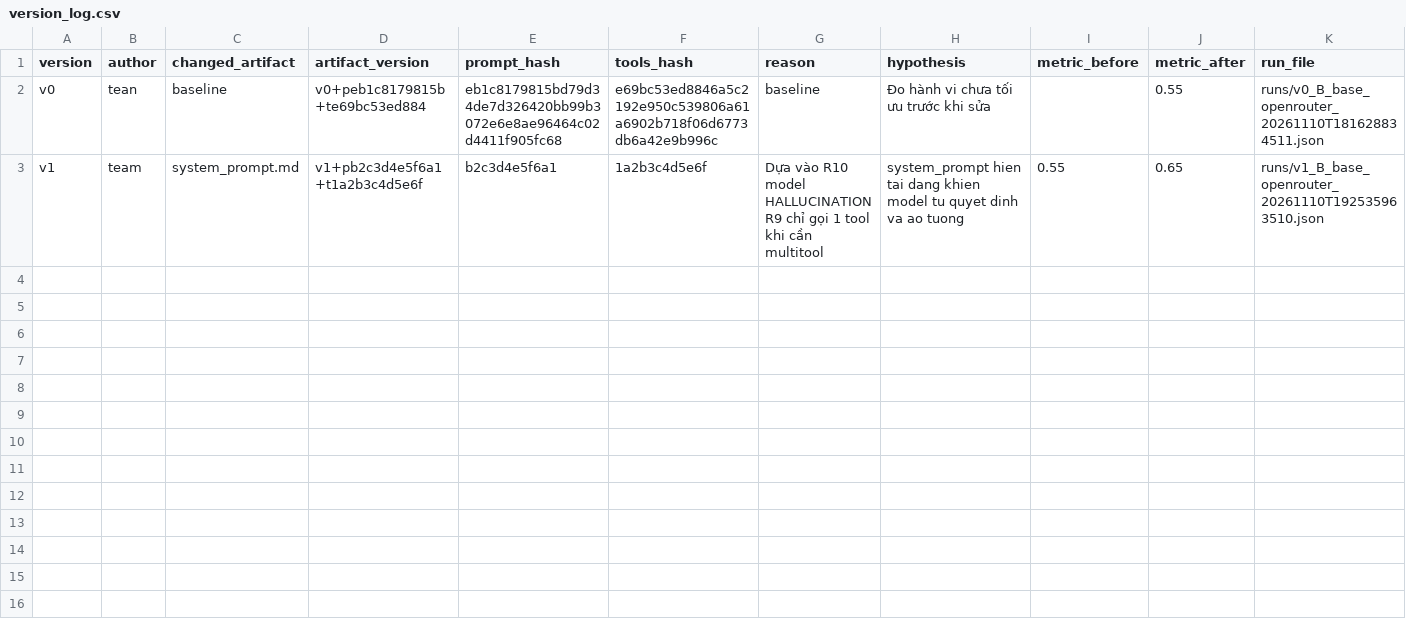
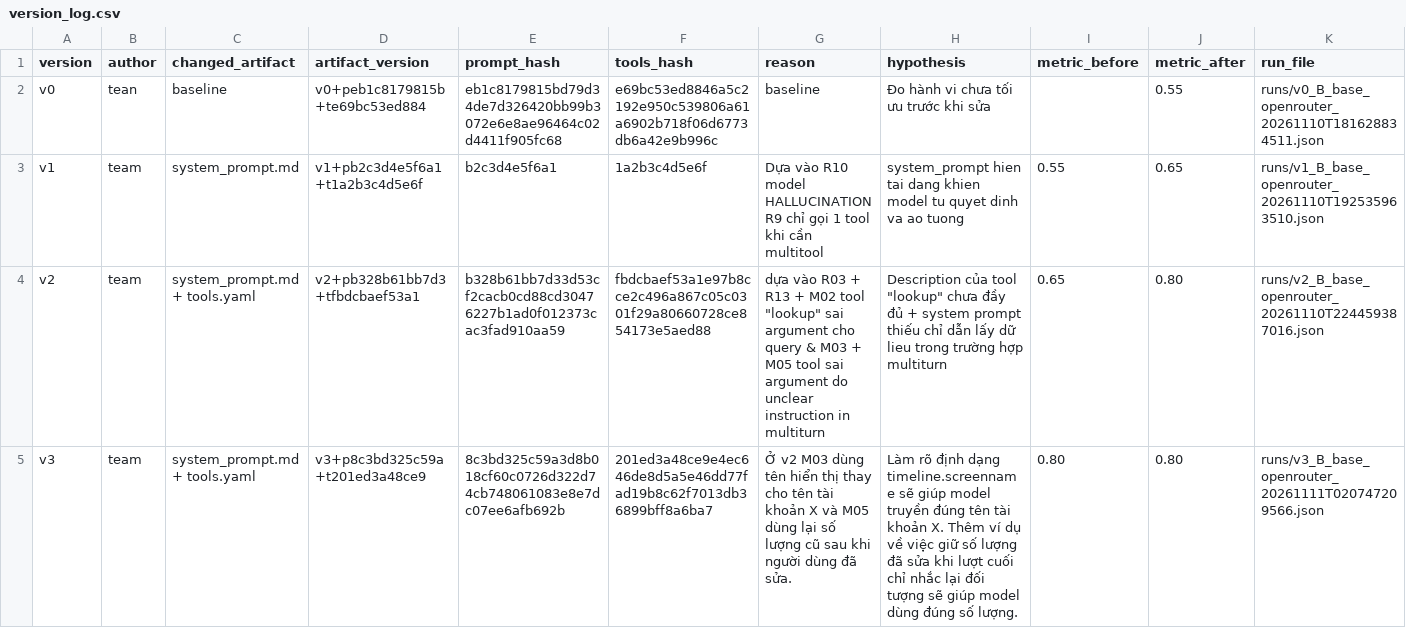
Before and after one commit to QuangNEU/K5-L3B-DAY03-HHGQ-ResearchAgentToolEval, a CSV file: starter_v0/artifacts/version_log.csv, drawn as a sheet; the diff names each change by its address in the sheet, - before the commit and + after, or states it on an @@ line.

Commit message:
run v3: clarify screenname and multi-turn quantity updates

```diff
--- a/starter_v0/artifacts/version_log.csv
+++ b/starter_v0/artifacts/version_log.csv
+row 4: v2 | team | system_prompt.md + tools.yaml | v2+pb328b61bb7d3+tfbdcbaef53a1 | b328b61bb7d33d53cf2cacb0cd88cd30476227b1ad0f012373cac3fad910aa59 | fbdcbaef53a1e97b8cce2c496a867c05c0301f29a80660728ce854173e5aed88 | dựa vào R03 + R13 + M02 tool "lookup" sai argument cho query & M03 + M05 tool sai argument do unclear instruction in multiturn | Description của tool "lookup" chưa đầy đủ + system prompt thiếu chỉ dẫn lấy dữ lieu trong trường hợp multiturn | 0.65 | 0.80 | runs/v2_B_base_openrouter_20261110T224459387016.json
+row 5: v3 | team | system_prompt.md + tools.yaml | v3+p8c3bd325c59a+t201ed3a48ce9 | 8c3bd325c59a3d8b018cf60c0726d322d74cb748061083e8e7dc07ee6afb692b | 201ed3a48ce9e4ec646de8d5a5e46dd77fad19b8c62f7013db36899bff8a6ba7 | Ở v2 M03 dùng tên hiển thị thay cho tên tài khoản X và M05 dùng lại số lượng cũ sau khi người dùng đã sửa. | Làm rõ định dạng timeline.screenname sẽ giúp model truyền đúng tên tài khoản X. Thêm ví dụ về việc giữ số lượng đã sửa khi lượt cuối chỉ nhắc lại đối tượng sẽ giúp model dùng đúng số lượng. | 0.80 | 0.80 | runs/v3_B_base_openrouter_20261111T020747209566.json
```
Also changed, not shown: 3 other files.
